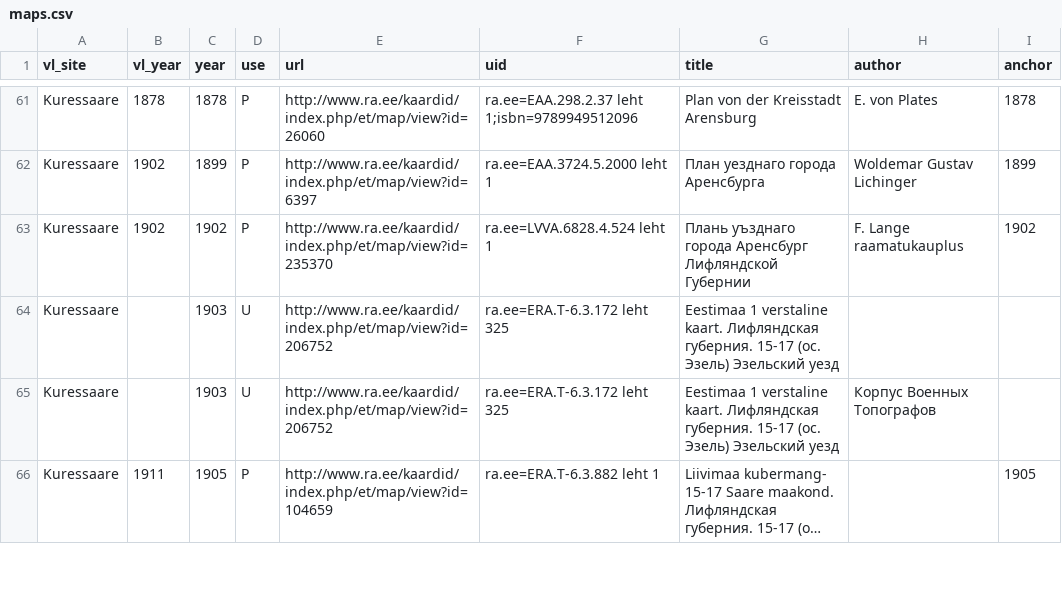
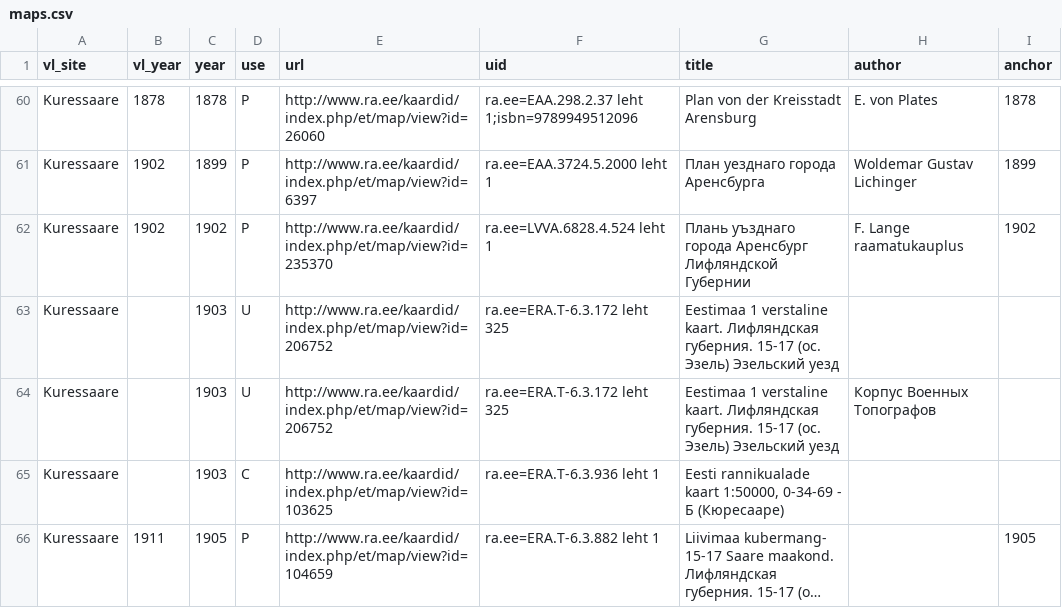
Before and after one commit to l6gistaja/vanalinnad, a CSV file: vector/common/vanalinnad_maps/maps.csv, drawn as a sheet; only a part is shown, gaps mark what is left out; long unchanged cells end in …; the diff covers the shown part only; the diff names each change by its address in the sheet, - before the commit and + after, or states it on an @@ line.

```diff
--- a/vector/common/vanalinnad_maps/maps.csv
+++ b/vector/common/vanalinnad_maps/maps.csv
+row 65: Kuressaare |  | 1903 | C | http://www.ra.ee/kaardid/index.php/et/map/view?id=103625 | ra.ee=ERA.T-6.3.936 leht 1 | Eesti rannikualade kaart 1:50000, 0-34-69 - Б (Кюресааре)
```
Also changed, not shown: 7 added rows, 2 removed rows and 4 edited cells elsewhere in this file, 11 other files.
